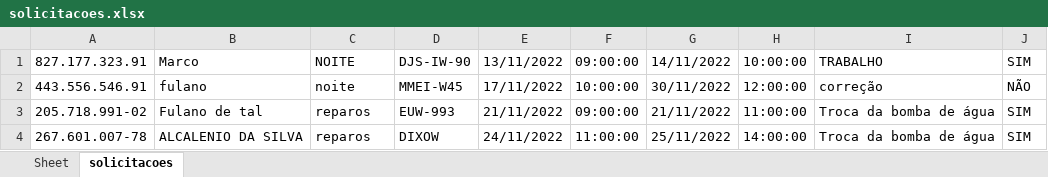
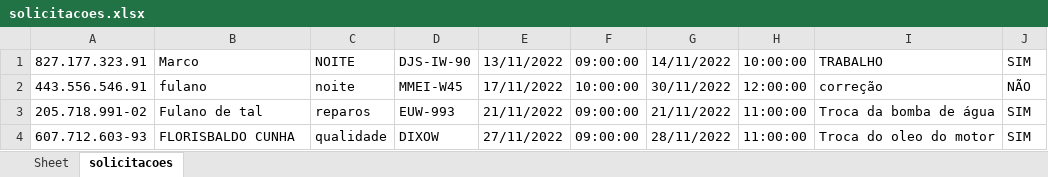
Before and after one commit to msbzz/certificacaoM1Estacio, an Excel workbook: planilhas/solicitacoes.xlsx, sheet solicitacoes, drawn as a sheet; values as stored, in another font and other column widths than the file's, no borders; the diff names each change by its address in the sheet, - before the commit and + after, or states it on an @@ line.

```diff
--- a/planilhas/solicitacoes.xlsx (sheet solicitacoes)
+++ b/planilhas/solicitacoes.xlsx (sheet solicitacoes)
-A4: 267.601.007-78
+A4: 607.712.603-93
-B4: ALCALENIO DA SILVA
+B4: FLORISBALDO CUNHA
-C4: reparos
+C4: qualidade
-E4: 24/11/2022
+E4: 27/11/2022
-F4: 11:00:00
+F4: 09:00:00
-G4: 25/11/2022
+G4: 28/11/2022
-H4: 14:00:00
+H4: 11:00:00
-I4: Troca da bomba de água
+I4: Troca do oleo do motor
```
Also changed, not shown: 7 other files.
